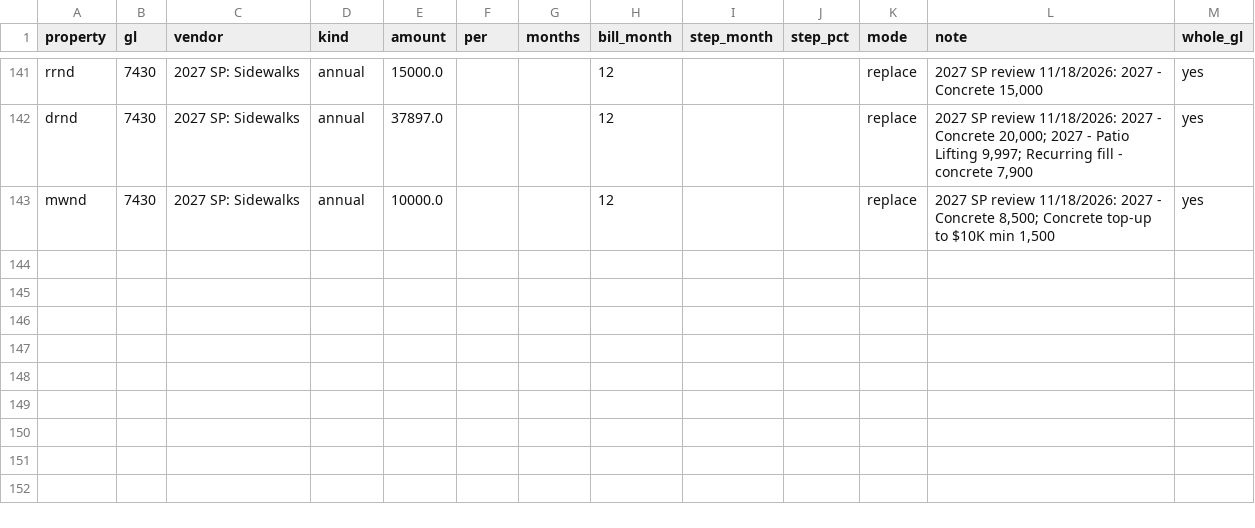
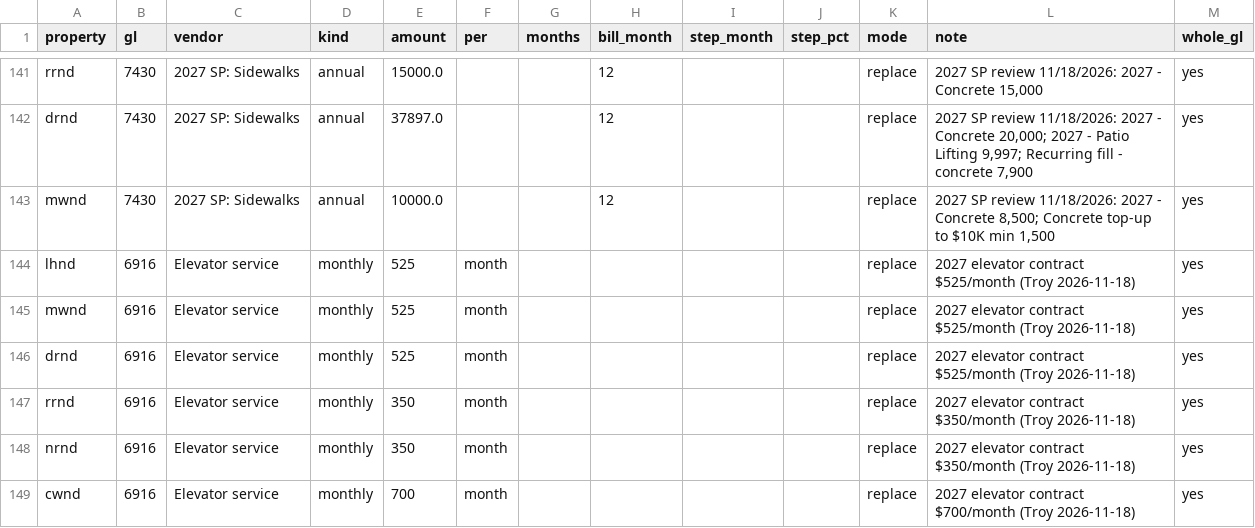
Before and after one commit to TroySteiss/Budgeting, a CSV file: data/contracts/nd/2027.csv, drawn as a sheet; only a part is shown, gaps mark what is left out.

```diff
--- a/data/contracts/nd/2027.csv
+++ b/data/contracts/nd/2027.csv
@@ -143 +143,7 @@ drnd,7430,2027 SP: Sidewalks,annual,37897.0,,,12,,,replace,"2027 SP review 11/18
 mwnd,7430,2027 SP: Sidewalks,annual,10000.0,,,12,,,replace,"2027 SP review 11/18/2026: 2027 - Concrete 8,500; Concrete top-up to $10K min 1,500",yes
+lhnd,6916,Elevator service,monthly,525,month,,,,,replace,2027 elevator contract $525/month (Troy 2026-11-18),yes
+mwnd,6916,Elevator service,monthly,525,month,,,,,replace,2027 elevator contract $525/month (Troy 2026-11-18),yes
+drnd,6916,Elevator service,monthly,525,month,,,,,replace,2027 elevator contract $525/month (Troy 2026-11-18),yes
+rrnd,6916,Elevator service,monthly,350,month,,,,,replace,2027 elevator contract $350/month (Troy 2026-11-18),yes
+nrnd,6916,Elevator service,monthly,350,month,,,,,replace,2027 elevator contract $350/month (Troy 2026-11-18),yes
+cwnd,6916,Elevator service,monthly,700,month,,,,,replace,2027 elevator contract $700/month (Troy 2026-11-18),yes
```
Also changed, not shown: 1 other file.
